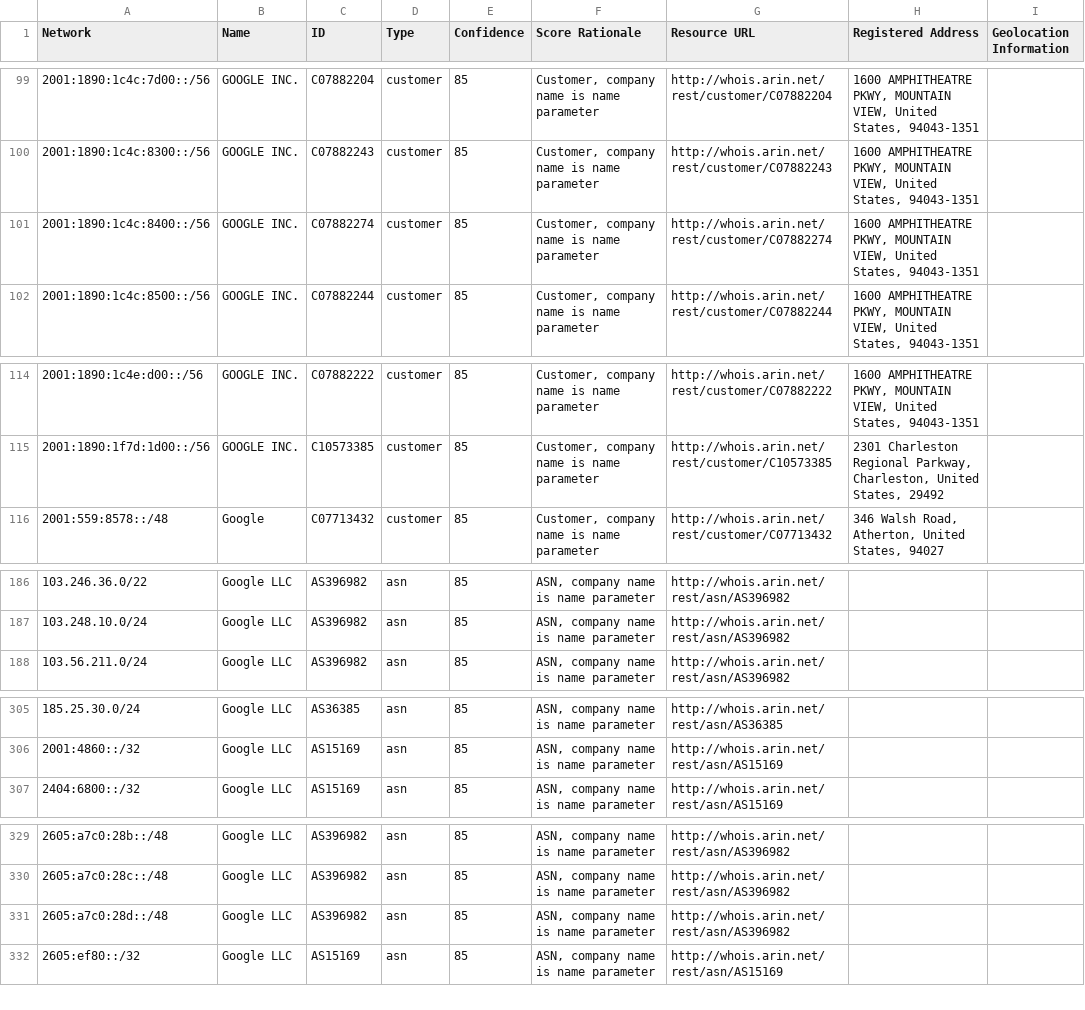
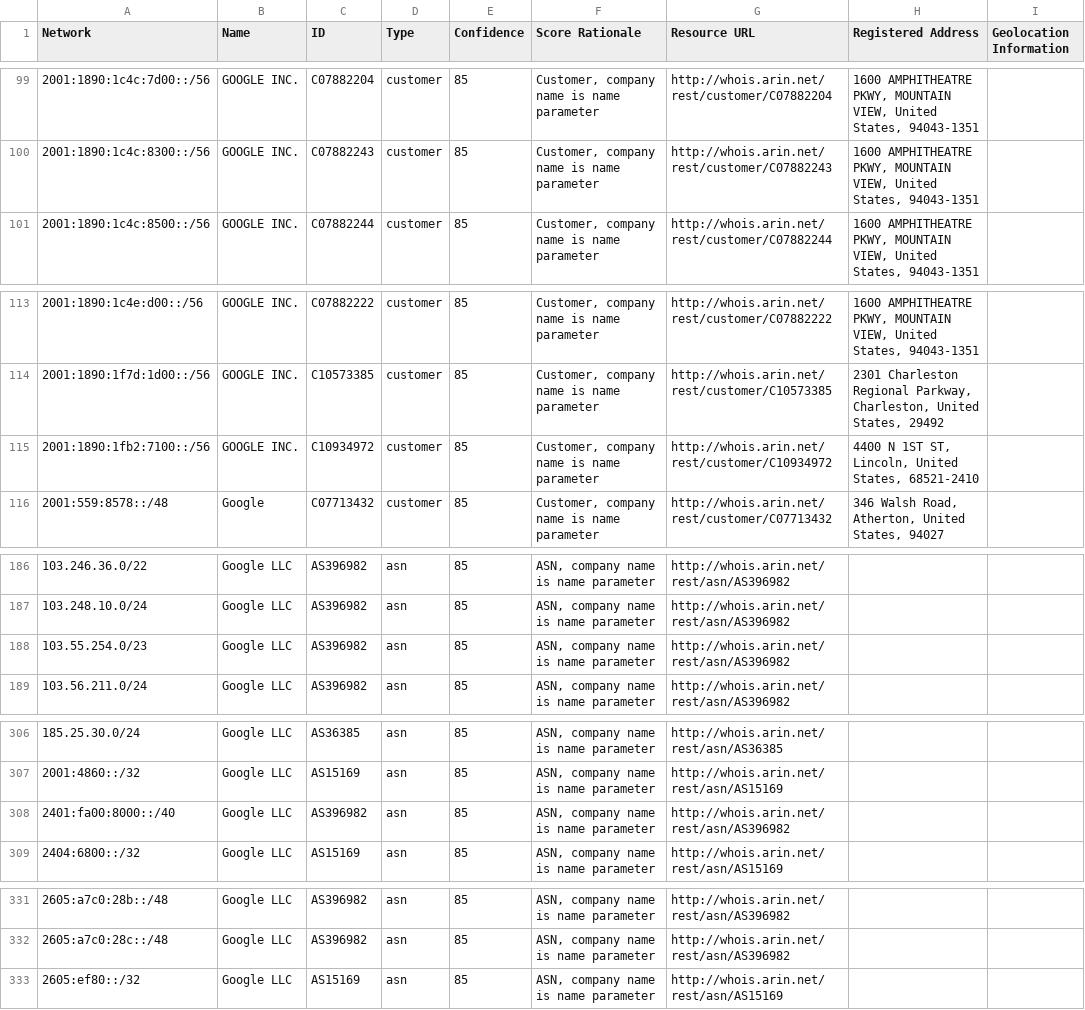
Before and after one commit to venkataramanab/NetblockTool, a CSV file: data/Google.csv, drawn as a sheet; only a part is shown, gaps mark what is left out; the diff covers the shown part only.

```diff
--- a/data/Google.csv
+++ b/data/Google.csv
@@ -100,3 +100,2 @@ Network,Name,ID,Type,Confidence,Score Rationale,Resource URL,Registered Address,
 2001:1890:1c4c:8300::/56,GOOGLE INC.,C07882243,customer,85,"Customer, company name is name parameter",http://whois.arin.net/rest/customer/C07882243,"1600 AMPHITHEATRE PKWY, MOUNTAIN VIEW, United States, 94043-1351",
-2001:1890:1c4c:8400::/56,GOOGLE INC.,C07882274,customer,85,"Customer, company name is name parameter",http://whois.arin.net/rest/customer/C07882274,"1600 AMPHITHEATRE PKWY, MOUNTAIN VIEW, United States, 94043-1351",
 2001:1890:1c4c:8500::/56,GOOGLE INC.,C07882244,customer,85,"Customer, company name is name parameter",http://whois.arin.net/rest/customer/C07882244,"1600 AMPHITHEATRE PKWY, MOUNTAIN VIEW, United States, 94043-1351",
@@ -115,2 +114,3 @@ Network,Name,ID,Type,Confidence,Score Rationale,Resource URL,Registered Address,
 2001:1890:1f7d:1d00::/56,GOOGLE INC.,C10573385,customer,85,"Customer, company name is name parameter",http://whois.arin.net/rest/customer/C10573385,"2301 Charleston Regional Parkway, Charleston, United States, 29492",
+2001:1890:1fb2:7100::/56,GOOGLE INC.,C10934972,customer,85,"Customer, company name is name parameter",http://whois.arin.net/rest/customer/C10934972,"4400 N 1ST ST, Lincoln, United States, 68521-2410",
 2001:559:8578::/48,Google,C07713432,customer,85,"Customer, company name is name parameter",http://whois.arin.net/rest/customer/C07713432,"346 Walsh Road, Atherton, United States, 94027",
@@ -187,2 +187,3 @@ Network,Name,ID,Type,Confidence,Score Rationale,Resource URL,Registered Address,
 103.248.10.0/24,Google LLC,AS396982,asn,85,"ASN, company name is name parameter",http://whois.arin.net/rest/asn/AS396982,,
+103.55.254.0/23,Google LLC,AS396982,asn,85,"ASN, company name is name parameter",http://whois.arin.net/rest/asn/AS396982,,
 103.56.211.0/24,Google LLC,AS396982,asn,85,"ASN, company name is name parameter",http://whois.arin.net/rest/asn/AS396982,,
@@ -306,2 +307,3 @@ Network,Name,ID,Type,Confidence,Score Rationale,Resource URL,Registered Address,
 2001:4860::/32,Google LLC,AS15169,asn,85,"ASN, company name is name parameter",http://whois.arin.net/rest/asn/AS15169,,
+2401:fa00:8000::/40,Google LLC,AS396982,asn,85,"ASN, company name is name parameter",http://whois.arin.net/rest/asn/AS396982,,
 2404:6800::/32,Google LLC,AS15169,asn,85,"ASN, company name is name parameter",http://whois.arin.net/rest/asn/AS15169,,
@@ -330,3 +332,2 @@ Network,Name,ID,Type,Confidence,Score Rationale,Resource URL,Registered Address,
 2605:a7c0:28c::/48,Google LLC,AS396982,asn,85,"ASN, company name is name parameter",http://whois.arin.net/rest/asn/AS396982,,
-2605:a7c0:28d::/48,Google LLC,AS396982,asn,85,"ASN, company name is name parameter",http://whois.arin.net/rest/asn/AS396982,,
 2605:ef80::/32,Google LLC,AS15169,asn,85,"ASN, company name is name parameter",http://whois.arin.net/rest/asn/AS15169,,
```
Also changed, not shown: 2 added rows and 3 removed rows elsewhere in this file, data/Facebook.csv, data/Microsoft.csv.
